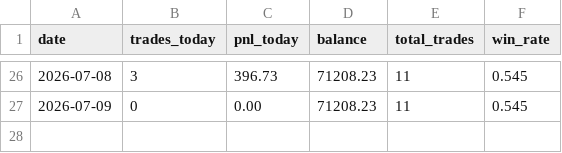
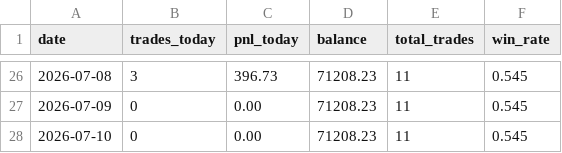
Before and after one commit to husnaina87926-creator/rmse-bot, a CSV file: reports/SUMMARY.csv, drawn as a sheet; only a part is shown, gaps mark what is left out.

Commit message:
report: daily digest [skip ci]

```diff
--- a/reports/SUMMARY.csv
+++ b/reports/SUMMARY.csv
@@ -27 +27,2 @@ date,trades_today,pnl_today,balance,total_trades,win_rate
 2026-07-09,0,0.00,71208.23,11,0.545
+2026-07-10,0,0.00,71208.23,11,0.545
```
Also changed, not shown: 1 other file.
